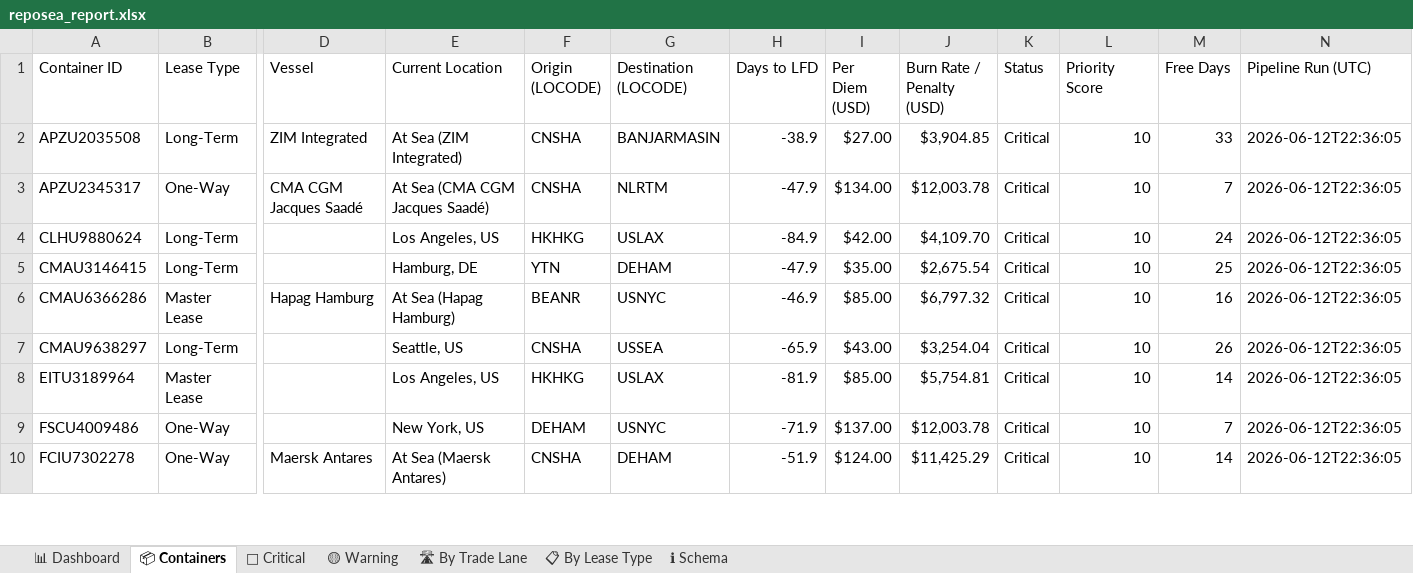
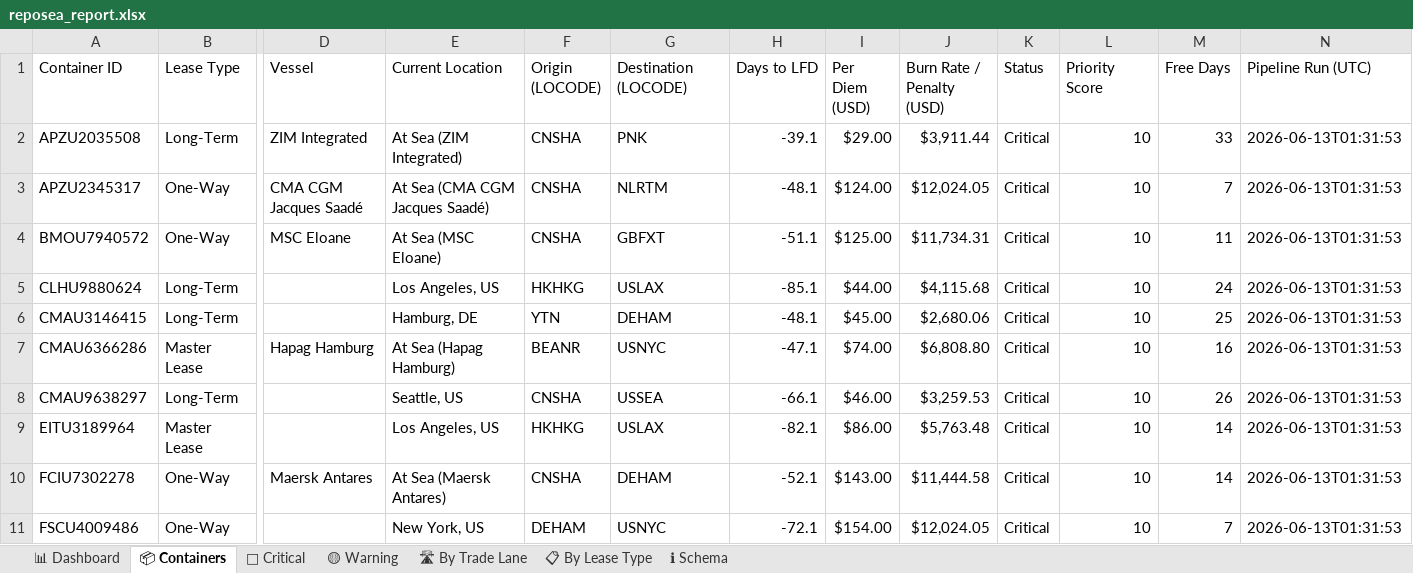
Before and after one commit to rahulmistry18/Reposea_container_optimizer, an Excel workbook: data/exports/reposea_report.xlsx, sheet 📦 Containers, drawn as a sheet; only a part is shown, gaps mark what is left out; values as stored, in another font and other column widths than the file's, no cell formats; table styles not drawn; removed rows and columns are numbered as before the commit, all else as after; rows hold the shown columns only; the diff covers the shown part only; the diff names each change by its address in the sheet, - before the commit and + after, or states it on an @@ line.

Commit message:
chore(data): pipeline run 2026-06-12T17:31:54Z [skip ci]

```diff
--- a/data/exports/reposea_report.xlsx (sheet 📦 Containers)
+++ b/data/exports/reposea_report.xlsx (sheet 📦 Containers)
-G2 (Destination (LOCODE)): BANJARMASIN
+G2 (Destination (LOCODE)): PNK
-H2 (Days to LFD): -38.9
+H2 (Days to LFD): -39.1
-I2 (Per Diem (USD)): $27.00
+I2 (Per Diem (USD)): $29.00
-J2 (Burn Rate / Penalty (USD)): $3,904.85
+J2 (Burn Rate / Penalty (USD)): $3,911.44
-N2:N3 (Pipeline Run (UTC)): 2026-06-12T22:36:05
+N2:N3 (Pipeline Run (UTC)): 2026-06-13T01:31:53
-H3 (Days to LFD): -47.9
+H3 (Days to LFD): -48.1
-I3 (Per Diem (USD)): $134.00
+I3 (Per Diem (USD)): $124.00
-J3 (Burn Rate / Penalty (USD)): $12,003.78
+J3 (Burn Rate / Penalty (USD)): $12,024.05
+row 4: BMOU7940572 | One-Way | MSC Eloane | At Sea (MSC Eloane) | CNSHA | GBFXT | -51.1 | $125.00 | $11,734.31 | Critical | 10 | 11 | 2026-06-13T01:31:53
-H5 (Days to LFD): -84.9
+H5 (Days to LFD): -85.1
-I5 (Per Diem (USD)): $42.00
+I5 (Per Diem (USD)): $44.00
-J5 (Burn Rate / Penalty (USD)): $4,109.70
+J5 (Burn Rate / Penalty (USD)): $4,115.68
-N5:N9 (Pipeline Run (UTC)): 2026-06-12T22:36:05
+N5:N9 (Pipeline Run (UTC)): 2026-06-13T01:31:53
-H6 (Days to LFD): -47.9
+H6 (Days to LFD): -48.1
-I6 (Per Diem (USD)): $35.00
+I6 (Per Diem (USD)): $45.00
-J6 (Burn Rate / Penalty (USD)): $2,675.54
+J6 (Burn Rate / Penalty (USD)): $2,680.06
-H7 (Days to LFD): -46.9
+H7 (Days to LFD): -47.1
-I7 (Per Diem (USD)): $85.00
+I7 (Per Diem (USD)): $74.00
-J7 (Burn Rate / Penalty (USD)): $6,797.32
+J7 (Burn Rate / Penalty (USD)): $6,808.80
-H8 (Days to LFD): -65.9
+H8 (Days to LFD): -66.1
-I8 (Per Diem (USD)): $43.00
+I8 (Per Diem (USD)): $46.00
-J8 (Burn Rate / Penalty (USD)): $3,254.04
+J8 (Burn Rate / Penalty (USD)): $3,259.53
-H9 (Days to LFD): -81.9
+H9 (Days to LFD): -82.1
-I9 (Per Diem (USD)): $85.00
+I9 (Per Diem (USD)): $86.00
-J9 (Burn Rate / Penalty (USD)): $5,754.81
+J9 (Burn Rate / Penalty (USD)): $5,763.48
-row 9: FSCU4009486 | One-Way |  | New York, US | DEHAM | USNYC | -71.9 | $137.00 | $12,003.78 | Critical | 10 | 7 | 2026-06-12T22:36:05
-H10 (Days to LFD): -51.9
+H10 (Days to LFD): -52.1
-I10 (Per Diem (USD)): $124.00
+I10 (Per Diem (USD)): $143.00
-J10 (Burn Rate / Penalty (USD)): $11,425.29
+J10 (Burn Rate / Penalty (USD)): $11,444.58
-N10 (Pipeline Run (UTC)): 2026-06-12T22:36:05
+N10 (Pipeline Run (UTC)): 2026-06-13T01:31:53
+row 11: FSCU4009486 | One-Way |  | New York, US | DEHAM | USNYC | -72.1 | $154.00 | $12,024.05 | Critical | 10 | 7 | 2026-06-13T01:31:53
```
Also changed, not shown: 8 added rows, 9 removed rows and 74 edited cells elsewhere in this sheet, sheet 🔴 Critical, sheet 🛣 By Trade Lane, sheet 📊 Dashboard, sheet 📋 By Lease Type, cell formats, 7 other files.
